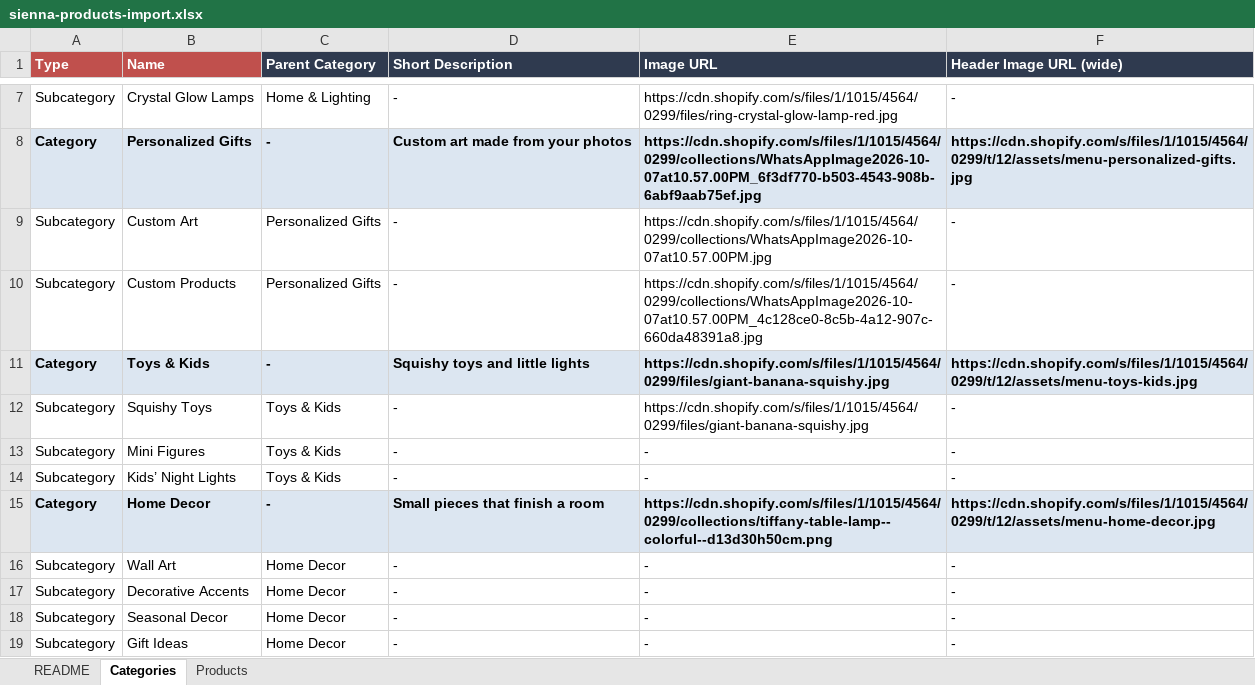
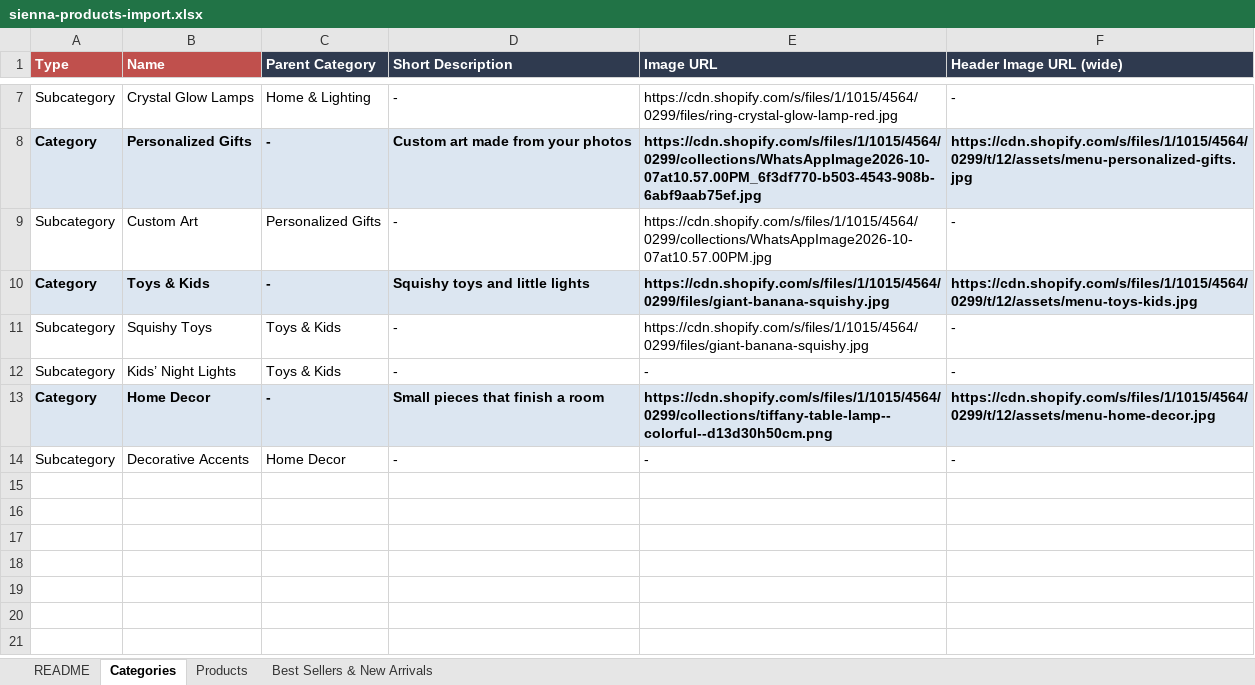
Before and after one commit to atabayraktar/sienna-art-studio, an Excel workbook: sienna-art-studio-admin/samples/sienna-products-import.xlsx, sheet Categories, drawn as a sheet; only a part is shown, gaps mark what is left out; values as stored, in another font and other column widths than the file's, no borders; the diff names each change by its address in the sheet, - before the commit and + after, or states it on an @@ line.

```diff
--- a/sienna-art-studio-admin/samples/sienna-products-import.xlsx (sheet Categories)
+++ b/sienna-art-studio-admin/samples/sienna-products-import.xlsx (sheet Categories)
+sheet tab: Best Sellers & New Arrivals
-row 10: Subcategory | Custom Products | Personalized Gifts | - | https://cdn.shopify.com/s/files/1/1015/4564/0299/collections/WhatsAppImage2026-10-07at10.57.00PM_4c128ce0-8c5b-4a12-907c-660da48391a8.jpg | -
-row 13: Subcategory | Mini Figures | Toys & Kids | - | - | -
-row 16: Subcategory | Wall Art | Home Decor | - | - | -
-row 18: Subcategory | Seasonal Decor | Home Decor | - | - | -
-row 19: Subcategory | Gift Ideas | Home Decor | - | - | -
```
Also changed, not shown: sheet Products, sheet README, 19 other files.
